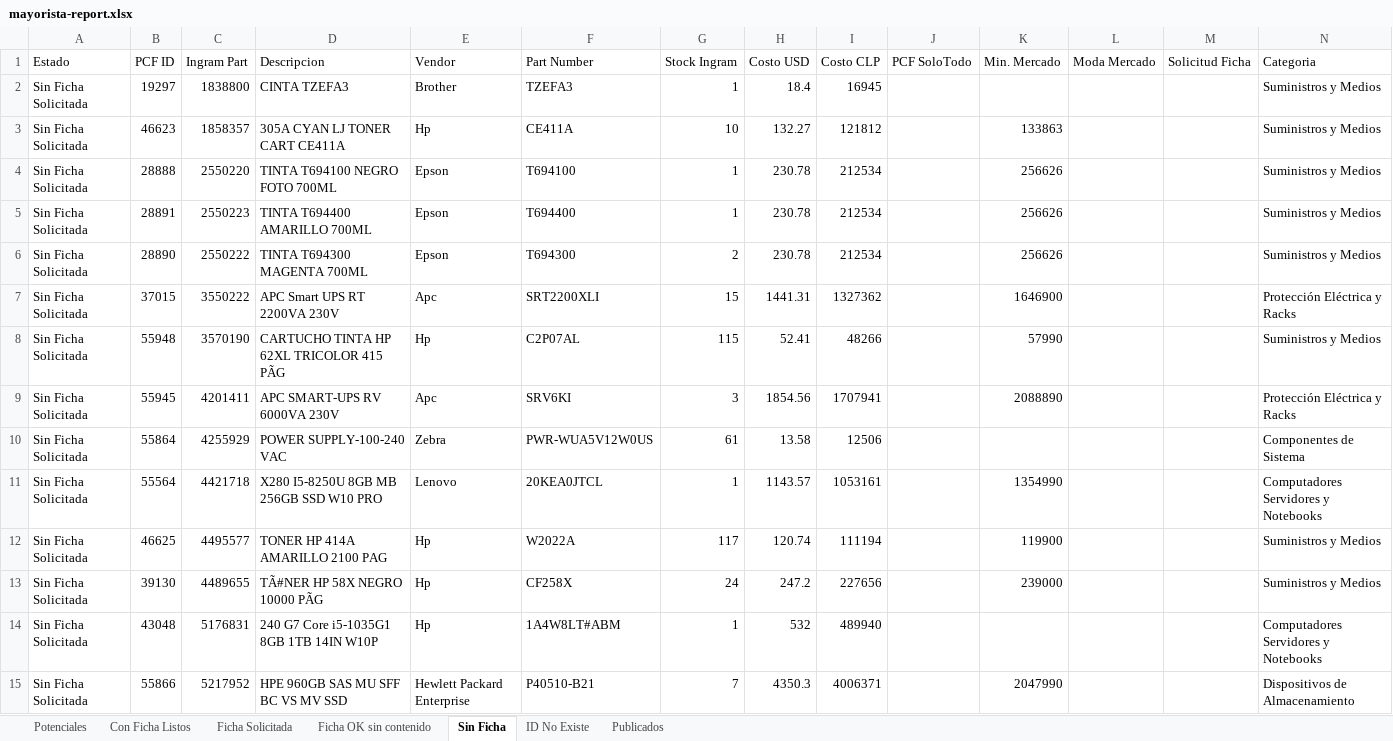
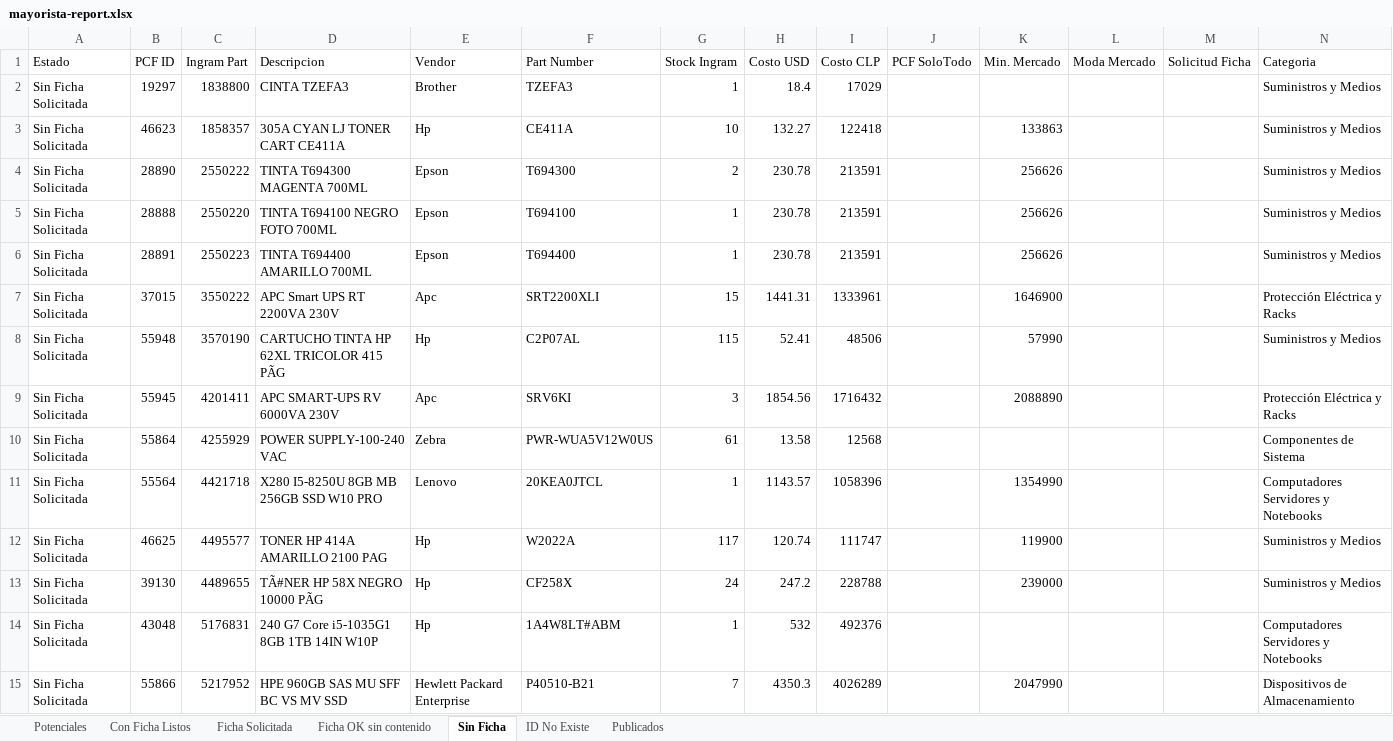
Before and after one commit to aincatoni/pcfactory-monitor-mayoristas, an Excel workbook: mayorista-report.xlsx, sheet Sin Ficha, drawn as a sheet; only a part is shown; values as stored, in another font and other column widths than the file's, no borders; removed rows and columns are numbered as before the commit, all else as after; the diff covers the shown part only; the diff names each change by its address in the sheet, - before the commit and + after, or states it on an @@ line.

```diff
--- a/mayorista-report.xlsx (sheet Sin Ficha)
+++ b/mayorista-report.xlsx (sheet Sin Ficha)
-I2 (Costo CLP): 16945
+I2 (Costo CLP): 17029
-I3 (Costo CLP): 121812
+I3 (Costo CLP): 122418
+row 4: Sin Ficha Solicitada | 28890 | 2550222 | TINTA T694300 MAGENTA 700ML | Epson | T694300 | 2 | 230.78 | 213591 |  | 256626 |  |  | Suministros y Medios
-I5:I6 (Costo CLP): 212534
+I5:I6 (Costo CLP): 213591
-row 6: Sin Ficha Solicitada | 28890 | 2550222 | TINTA T694300 MAGENTA 700ML | Epson | T694300 | 2 | 230.78 | 212534 |  | 256626 |  |  | Suministros y Medios
-I7 (Costo CLP): 1327362
+I7 (Costo CLP): 1333961
-I8 (Costo CLP): 48266
+I8 (Costo CLP): 48506
-I9 (Costo CLP): 1707941
+I9 (Costo CLP): 1716432
-I10 (Costo CLP): 12506
+I10 (Costo CLP): 12568
-I11 (Costo CLP): 1053161
+I11 (Costo CLP): 1058396
-I12 (Costo CLP): 111194
+I12 (Costo CLP): 111747
-I13 (Costo CLP): 227656
+I13 (Costo CLP): 228788
-I14 (Costo CLP): 489940
+I14 (Costo CLP): 492376
-I15 (Costo CLP): 4006371
+I15 (Costo CLP): 4026289
```
Also changed, not shown: 10 added rows, 10 removed rows and 48 edited cells elsewhere in this sheet, sheet Potenciales, sheet Publicados, sheet ID No Existe, sheet Con Ficha Listos, sheet Ficha Solicitada, sheet Ficha OK sin contenido, 2 other files.
